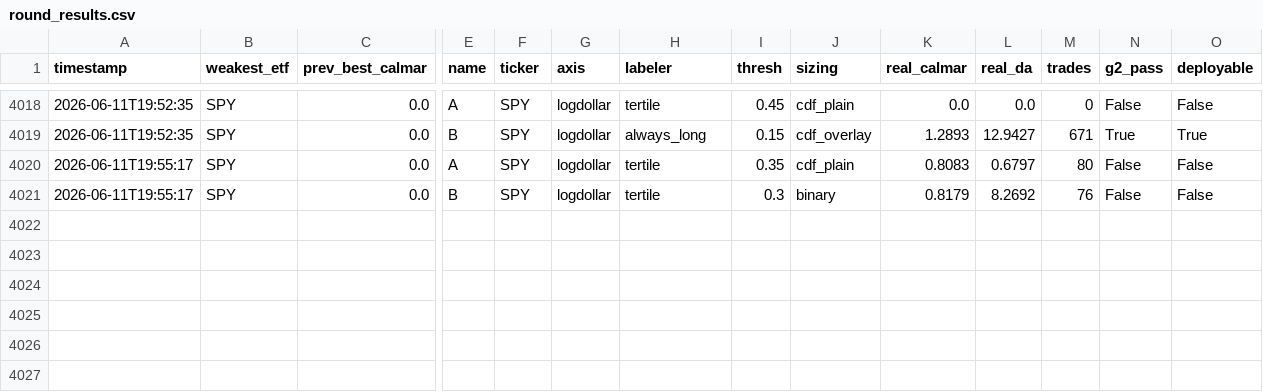
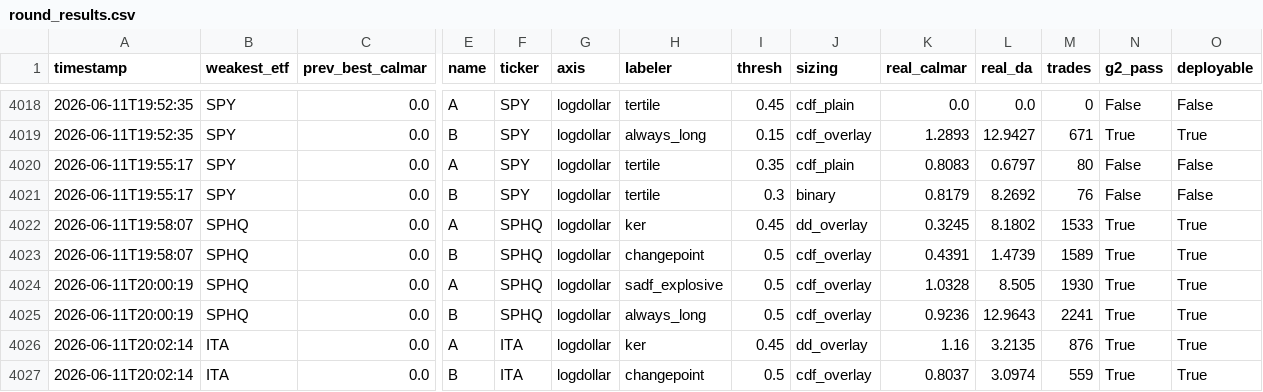
Before and after one commit to victor000000/quant-autoresearch, a CSV file: results/round_results.csv, drawn as a sheet; only a part is shown, gaps mark what is left out; rows hold the shown columns only; the diff names each change by its address in the sheet, - before the commit and + after, or states it on an @@ line.

```diff
--- a/results/round_results.csv
+++ b/results/round_results.csv
+row 4022: 2026-06-11T19:58:07 | SPHQ | 0.0 | A | SPHQ | logdollar | ker | 0.45 | dd_overlay | 0.3245 | 8.1802 | 1533 | True | True
+row 4023: 2026-06-11T19:58:07 | SPHQ | 0.0 | B | SPHQ | logdollar | changepoint | 0.5 | cdf_overlay | 0.4391 | 1.4739 | 1589 | True | True
+row 4024: 2026-06-11T20:00:19 | SPHQ | 0.0 | A | SPHQ | logdollar | sadf_explosive | 0.5 | cdf_overlay | 1.0328 | 8.505 | 1930 | True | True
+row 4025: 2026-06-11T20:00:19 | SPHQ | 0.0 | B | SPHQ | logdollar | always_long | 0.5 | cdf_overlay | 0.9236 | 12.9643 | 2241 | True | True
+row 4026: 2026-06-11T20:02:14 | ITA | 0.0 | A | ITA | logdollar | ker | 0.45 | dd_overlay | 1.16 | 3.2135 | 876 | True | True
+row 4027: 2026-06-11T20:02:14 | ITA | 0.0 | B | ITA | logdollar | changepoint | 0.5 | cdf_overlay | 0.8037 | 3.0974 | 559 | True | True
```
Also changed, not shown: 2 other files.
